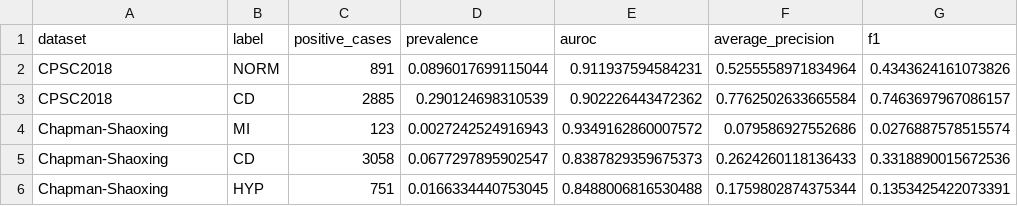
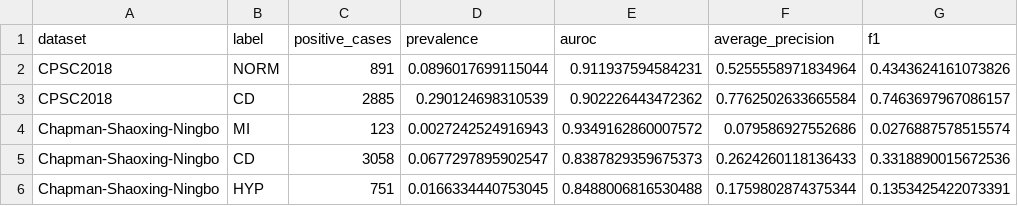
Before and after one commit to seefreewind/ecg-ptbxl-multimodal-decision-support, a CSV file: manuscript/tables/supp_table_external_per_class_diagnostics.csv, drawn as a sheet; only a part is shown; the diff names each change by its address in the sheet, - before the commit and + after, or states it on an @@ line.

Commit message:
Add Stage 25 core finding manuscript revision

```diff
--- a/manuscript/tables/supp_table_external_per_class_diagnostics.csv
+++ b/manuscript/tables/supp_table_external_per_class_diagnostics.csv
-A4:A6 (dataset): Chapman-Shaoxing
+A4:A6 (dataset): Chapman-Shaoxing-Ningbo
```
Also changed, not shown: 6 other files.
